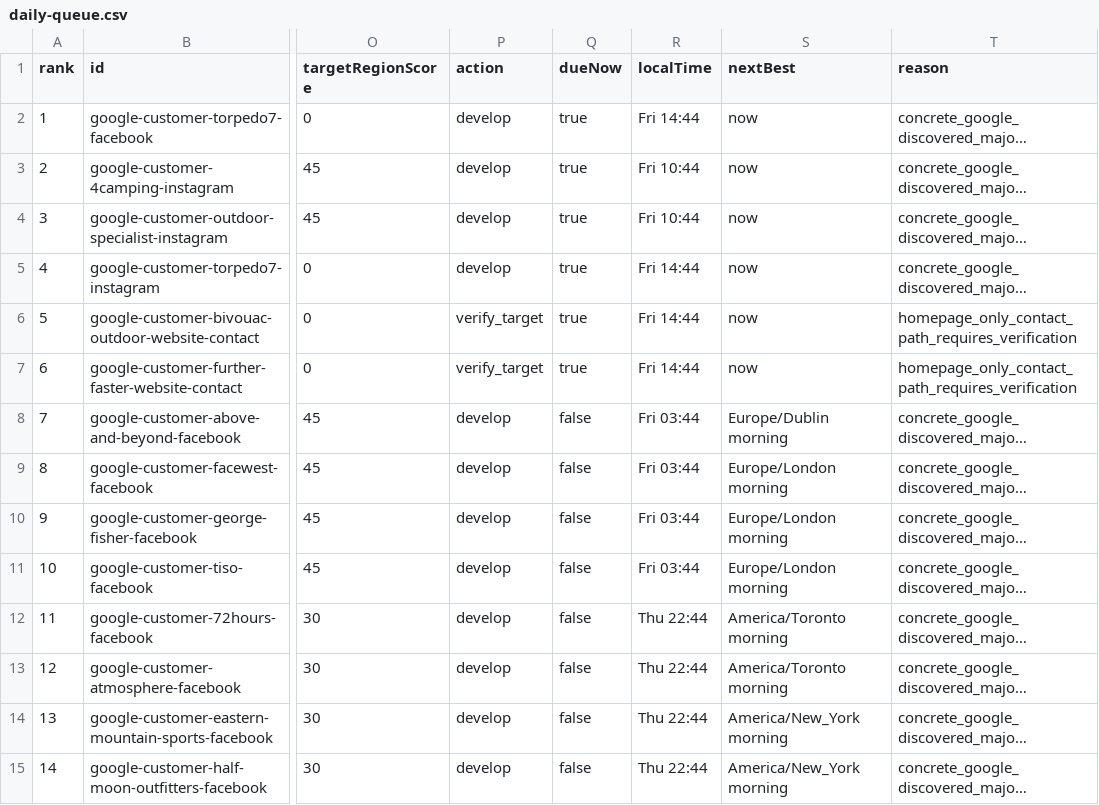
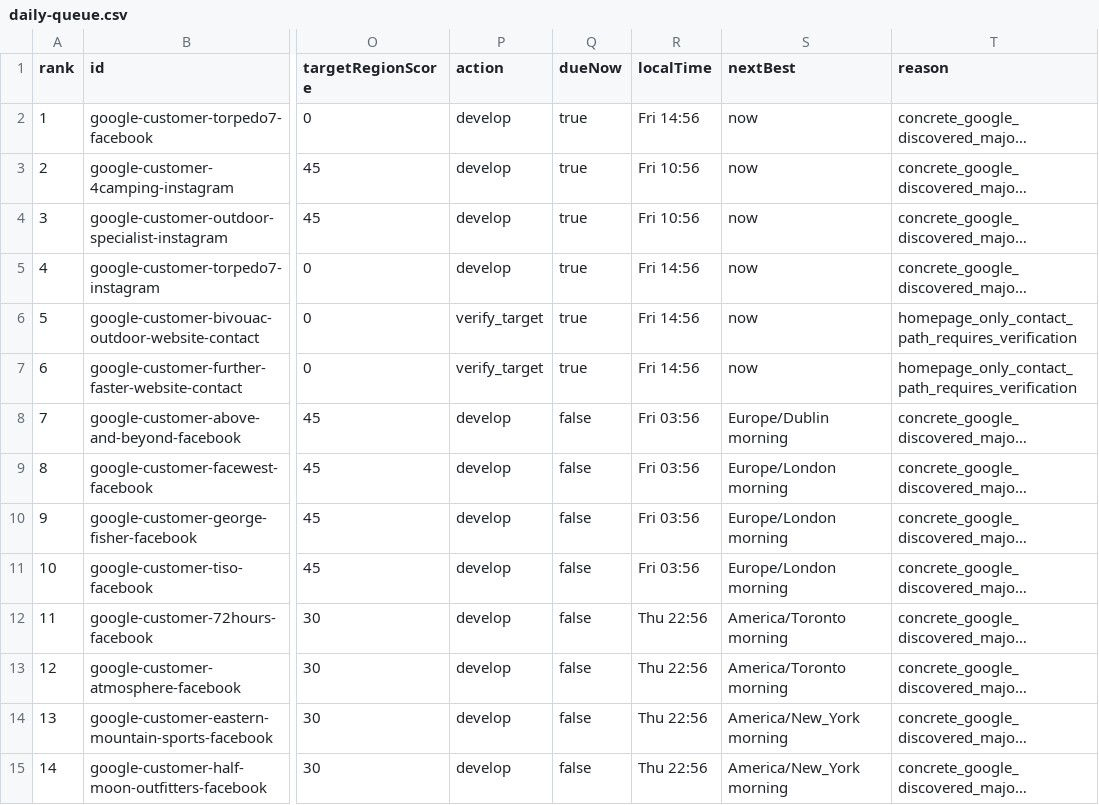
Before and after one commit to Leo-131/1, a CSV file: outreach-dashboard/github-sync/daily-queue.csv, drawn as a sheet; only a part is shown, gaps mark what is left out; long unchanged cells end in …; the diff covers the shown part only; the diff names each change by its address in the sheet, - before the commit and + after, or states it on an @@ line.

Commit message:
sync: local outreach data 2026-07-17

```diff
--- a/outreach-dashboard/github-sync/daily-queue.csv
+++ b/outreach-dashboard/github-sync/daily-queue.csv
-R2 (localTime): Fri 14:44
+R2 (localTime): Fri 14:56
-R3:R4 (localTime): Fri 10:44
+R3:R4 (localTime): Fri 10:56
-R5:R7 (localTime): Fri 14:44
+R5:R7 (localTime): Fri 14:56
-R8:R11 (localTime): Fri 03:44
+R8:R11 (localTime): Fri 03:56
-R12:R15 (localTime): Thu 22:44
+R12:R15 (localTime): Thu 22:56
```
Also changed, not shown: 4 removed rows, 40 edited cells and row numbers in column A elsewhere in this file, 26 other files.
